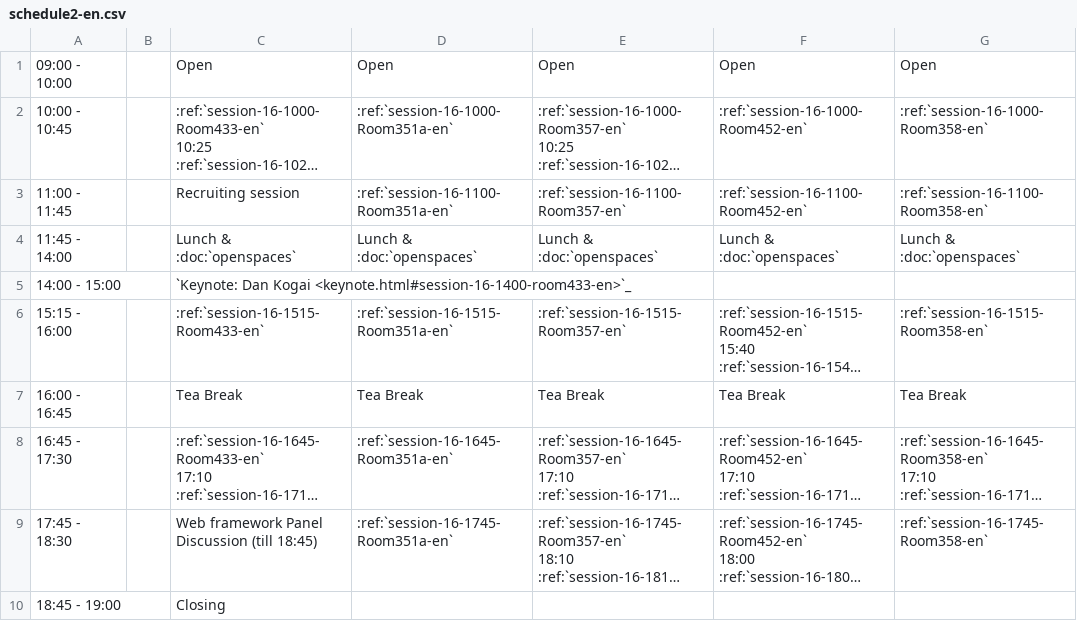
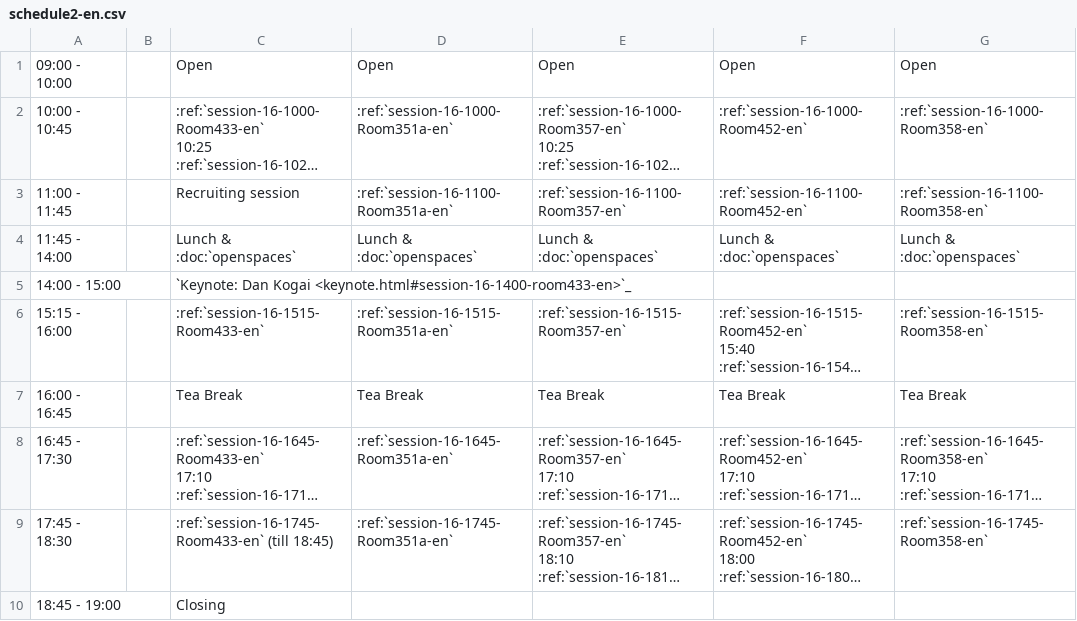
Before and after one commit to pyconjp/2012.pycon.jp, a CSV file: sphinx/en/program/schedule2-en.csv, drawn as a sheet; long unchanged cells end in …; the diff names each change by its address in the sheet, - before the commit and + after, or states it on an @@ line.

```diff
--- a/sphinx/en/program/schedule2-en.csv
+++ b/sphinx/en/program/schedule2-en.csv
-C9: Web framework Panel Discussion (till 18:45)
+C9: :ref:`session-16-1745-Room433-en` (till 18:45)
```
Also changed, not shown: convert/timetable/records.csv, sphinx/program/schedule2-ja.csv, 4 other files.
